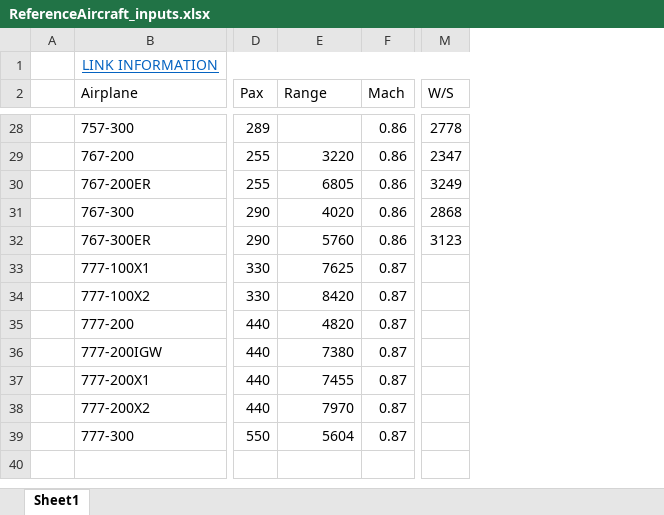
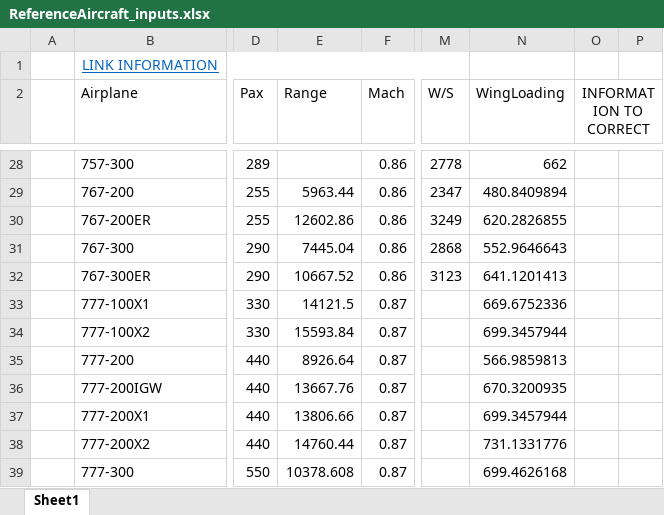
Before and after one commit to msaezo/KBE, an Excel workbook: PythonFolder/ReferenceAircraft_inputs.xlsx, sheet Sheet1, drawn as a sheet; only a part is shown, gaps mark what is left out; values as stored, in another font and other column widths than the file's, no borders; charts and pictures not drawn; the diff covers the shown part only; the diff names each change by its address in the sheet, - before the commit and + after, or states it on an @@ line.

```diff
--- a/PythonFolder/ReferenceAircraft_inputs.xlsx (sheet Sheet1)
+++ b/PythonFolder/ReferenceAircraft_inputs.xlsx (sheet Sheet1)
+column N (WingLoading), rows 28-39: 662 | 480.8409894 | 620.2826855 | 552.9646643 | 641.1201413 | 669.6752336 | 699.3457944 | 566.9859813 | 670.3200935 | 699.3457944 | 731.1331776 | 699.4626168
+column O (INFORMATION TO CORRECT), empty
+column P, empty
-E29 (Range): 3220
+E29 (Range): 5963.44
-E30 (Range): 6805
+E30 (Range): 12602.86
-E31 (Range): 4020
+E31 (Range): 7445.04
-E32 (Range): 5760
+E32 (Range): 10667.52
-E33 (Range): 7625
+E33 (Range): 14121.5
-E34 (Range): 8420
+E34 (Range): 15593.84
-E35 (Range): 4820
+E35 (Range): 8926.64
-E36 (Range): 7380
+E36 (Range): 13667.76
-E37 (Range): 7455
+E37 (Range): 13806.66
-E38 (Range): 7970
+E38 (Range): 14760.44
-E39 (Range): 5604
+E39 (Range): 10378.608
```
Also changed, not shown: 24 edited cells elsewhere in this sheet, formulas that keep their value, charts or pictures, 17 other files.
